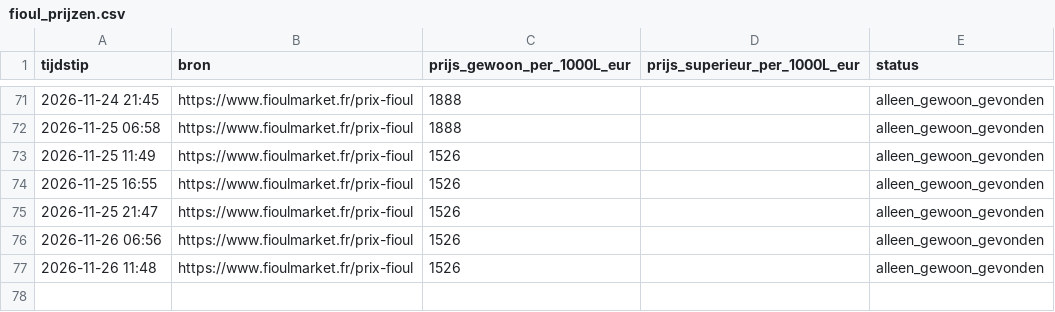
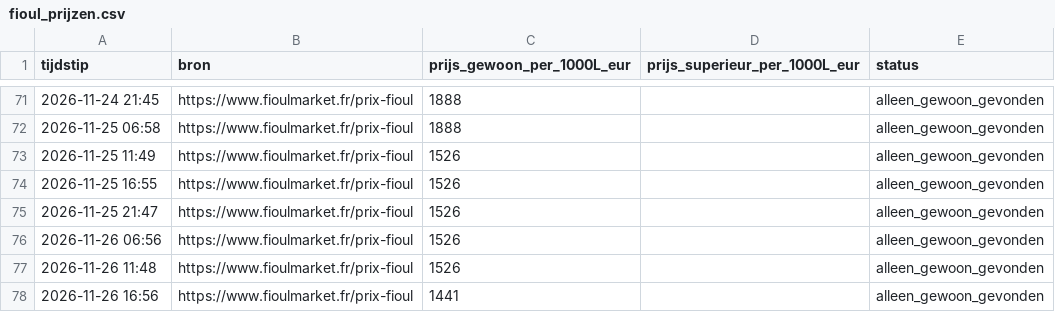
Before and after one commit to louispalo-ctrl/fioul-tracker, a CSV file: fioul_prijzen.csv, drawn as a sheet; only a part is shown, gaps mark what is left out.

Commit message:
Prijs bijgewerkt 2026-11-26 16:56 UTC

```diff
--- a/fioul_prijzen.csv
+++ b/fioul_prijzen.csv
@@ -77 +77,2 @@ tijdstip;bron;prijs_gewoon_per_1000L_eur;prijs_superieur_per_1000L_eur;status
 2026-11-26 11:48;https://www.fioulmarket.fr/prix-fioul;1526;;alleen_gewoon_gevonden
+2026-11-26 16:56;https://www.fioulmarket.fr/prix-fioul;1441;;alleen_gewoon_gevonden
```
